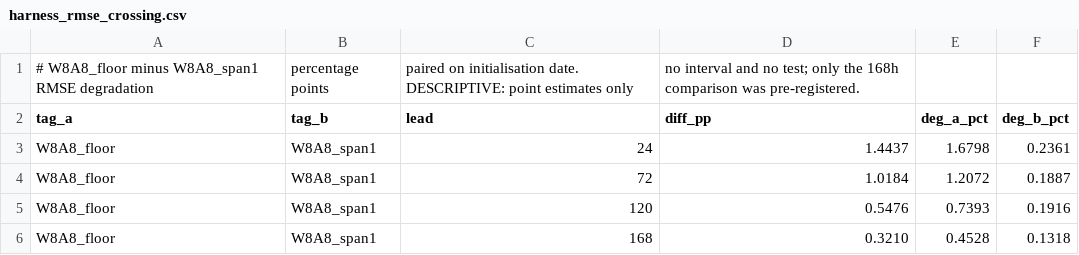
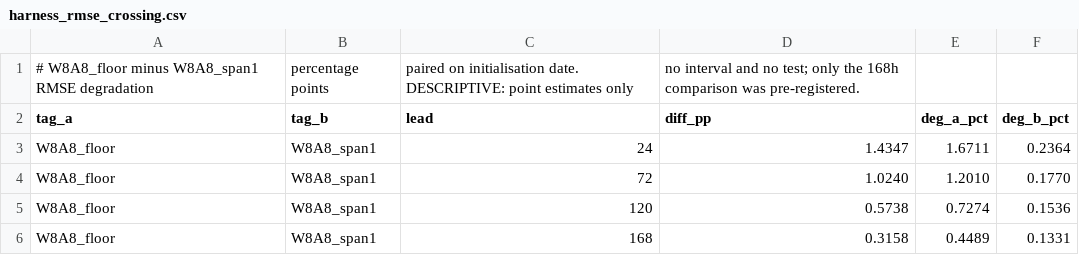
Before and after one commit to MaxxWithoutAnX/MSc-Dissertation, a CSV file: Stormer_Experiments/harness_results_n47/harness_rmse_crossing.csv, drawn as a sheet.

```diff
--- a/Stormer_Experiments/harness_results_n47/harness_rmse_crossing.csv
+++ b/Stormer_Experiments/harness_results_n47/harness_rmse_crossing.csv
@@ -2,5 +2,5 @@
 tag_a,tag_b,lead,diff_pp,deg_a_pct,deg_b_pct
-W8A8_floor,W8A8_span1,24,1.4437,1.6798,0.2361
-W8A8_floor,W8A8_span1,72,1.0184,1.2072,0.1887
-W8A8_floor,W8A8_span1,120,0.5476,0.7393,0.1916
-W8A8_floor,W8A8_span1,168,0.3210,0.4528,0.1318
+W8A8_floor,W8A8_span1,24,1.4347,1.6711,0.2364
+W8A8_floor,W8A8_span1,72,1.0240,1.2010,0.1770
+W8A8_floor,W8A8_span1,120,0.5738,0.7274,0.1536
+W8A8_floor,W8A8_span1,168,0.3158,0.4489,0.1331
```
Also changed, not shown: Aurora_Experiments/harness_results_n48/harness_rmse_crossing.csv, Aurora_Experiments/harness_results_n48/harness_rmse_lead_families.csv, 20 other files.
